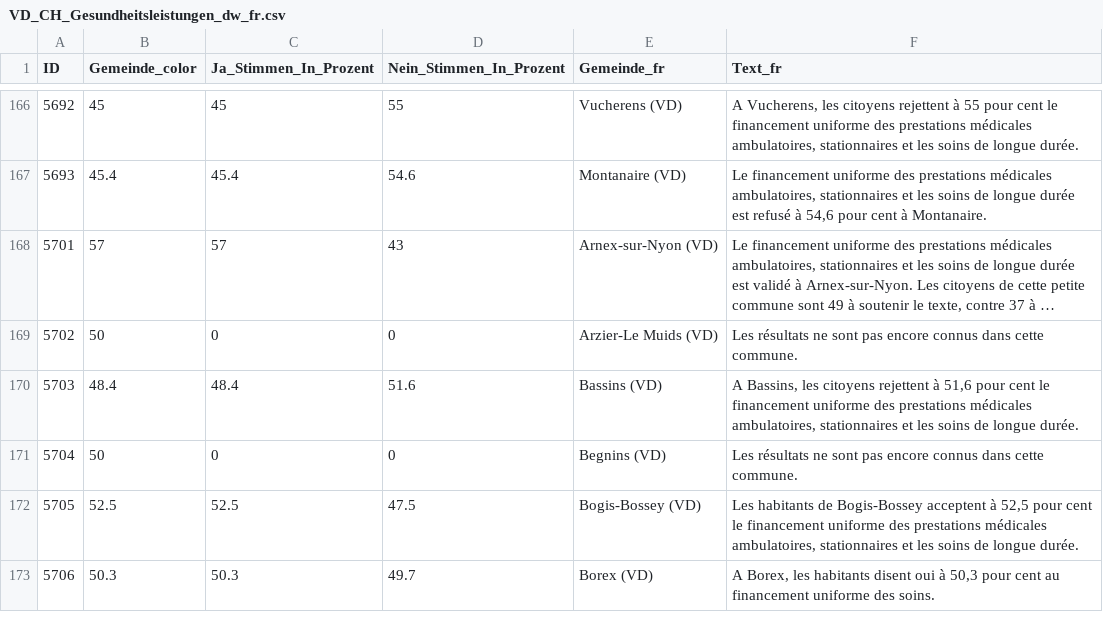
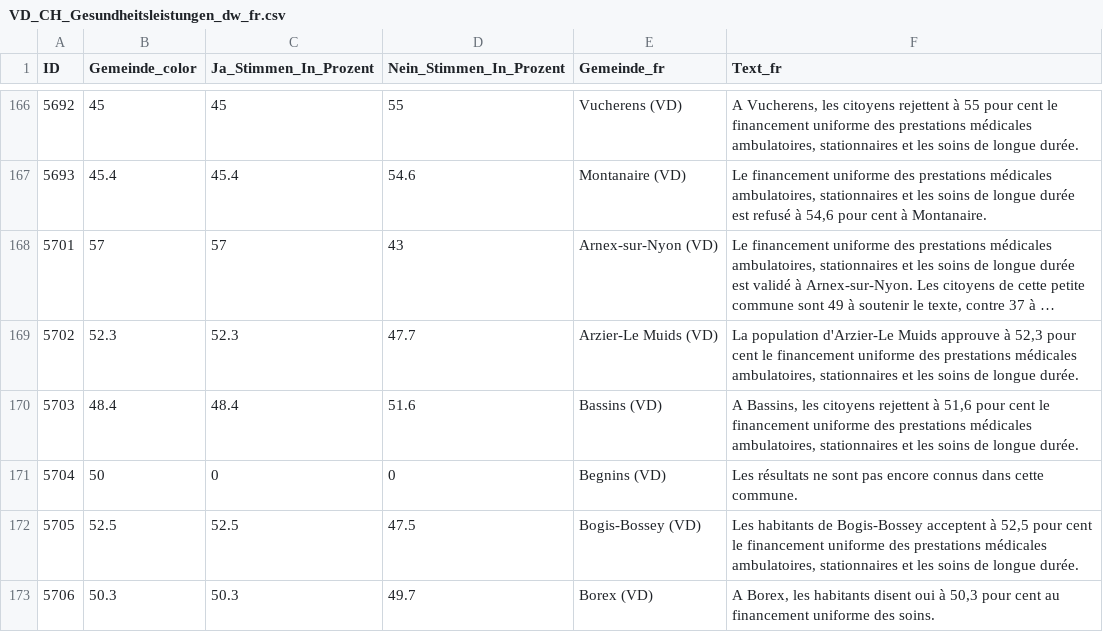
Before and after one commit to awp-finanznachrichten/lena_november2024, a CSV file: Output_Cantons/VD_CH_Gesundheitsleistungen_dw_fr.csv, drawn as a sheet; only a part is shown, gaps mark what is left out; long unchanged cells end in …; the diff covers the shown part only; the diff names each change by its address in the sheet, - before the commit and + after, or states it on an @@ line.

```diff
--- a/Output_Cantons/VD_CH_Gesundheitsleistungen_dw_fr.csv
+++ b/Output_Cantons/VD_CH_Gesundheitsleistungen_dw_fr.csv
-B169 (Gemeinde_color): 50
+B169 (Gemeinde_color): 52.3
-C169 (Ja_Stimmen_In_Prozent): 0
+C169 (Ja_Stimmen_In_Prozent): 52.3
-D169 (Nein_Stimmen_In_Prozent): 0
+D169 (Nein_Stimmen_In_Prozent): 47.7
-F169 (Text_fr): Les résultats ne sont pas encore connus dans cette commune.
+F169 (Text_fr): La population d'Arzier-Le Muids approuve à 52,3 pour cent le financement uniforme des prestations médicales ambulatoires, stationnaires et les soins de longue durée.
```
Also changed, not shown: 36 edited cells elsewhere in this file, Output_Cantons/BL_CH_Gesundheitsleistungen_dw_de.csv, Output_Cantons/BL_CH_Mietrecht_Untermiete_dw_de.csv, 39 other files.
